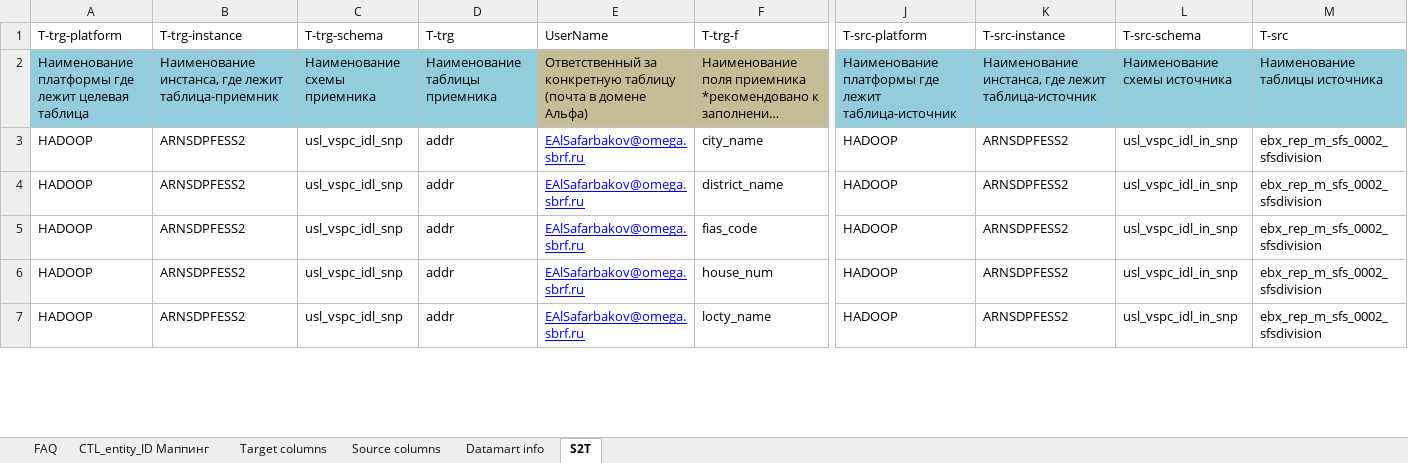
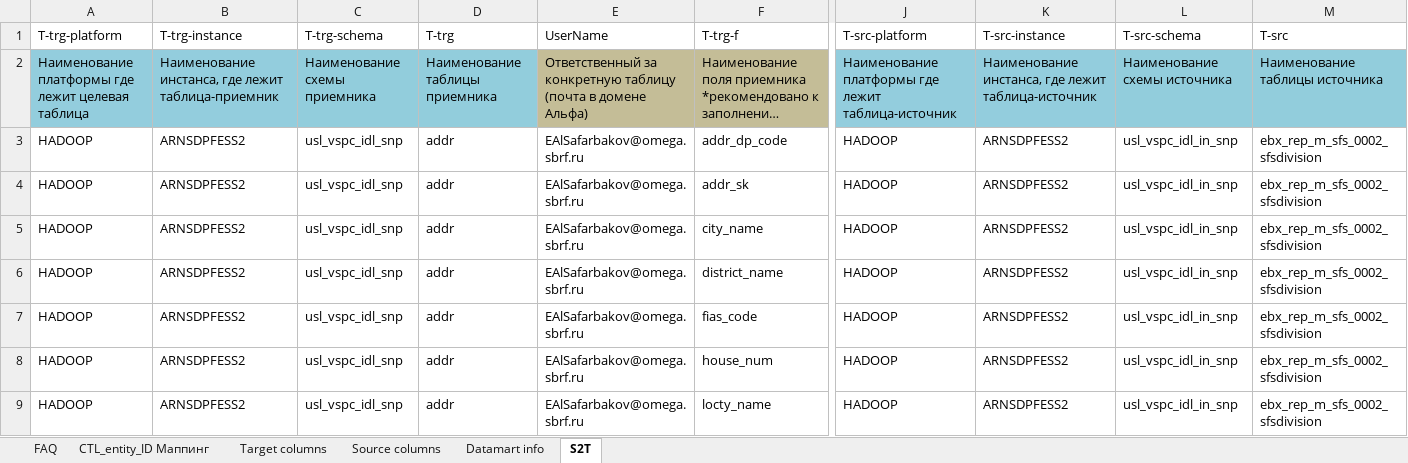
Before and after one commit to EtsuKeks/vspc_idl, an Excel workbook: src/main/resources/s2t/s2t_snp.xlsx, sheet S2T, drawn as a sheet; only a part is shown, gaps mark what is left out; long unchanged cells end in …; values as stored, in another font and other column widths than the file's, no borders; charts and pictures not drawn; addresses are those after the commit; rows hold the shown columns only; the diff covers the shown part only; the diff names each change by its address in the sheet, - before the commit and + after, or states it on an @@ line.

```diff
--- a/src/main/resources/s2t/s2t_snp.xlsx (sheet S2T)
+++ b/src/main/resources/s2t/s2t_snp.xlsx (sheet S2T)
+row 3: HADOOP | ARNSDPFESS2 | usl_vspc_idl_snp | addr | EAlSafarbakov@omega.sbrf.ru | addr_dp_code | HADOOP | ARNSDPFESS2 | usl_vspc_idl_in_snp | ebx_rep_m_sfs_0002_sfsdivision
+row 4: HADOOP | ARNSDPFESS2 | usl_vspc_idl_snp | addr | EAlSafarbakov@omega.sbrf.ru | addr_sk | HADOOP | ARNSDPFESS2 | usl_vspc_idl_in_snp | ebx_rep_m_sfs_0002_sfsdivision
@@ E5:E9 underline: on → off, text colour: #0000FF → black @@
```
Also changed, not shown: 34 added rows, 2 edited cells and cell formats elsewhere in this sheet, sheet Target columns, sheet CTL_entity_ID Маппинг, sheet Datamart info, src/main/resources/s2t/s2t.xlsx, src/main/resources/s2t/s2t_diff.xlsx, 3 other files.
